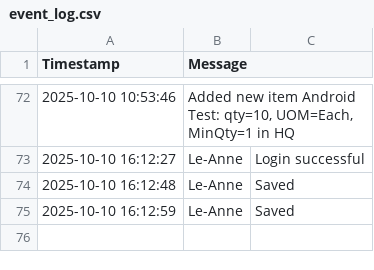
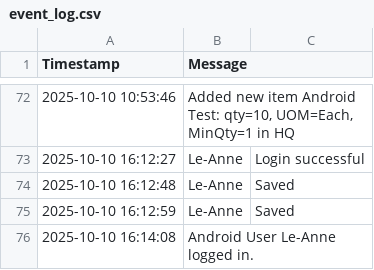
Before and after one commit to mrclubbe-git/App_Data, a CSV file: Data/event_log.csv, drawn as a sheet; only a part is shown, gaps mark what is left out; the diff names each change by its address in the sheet, - before the commit and + after, or states it on an @@ line.

Commit message:
Append event log

```diff
--- a/Data/event_log.csv
+++ b/Data/event_log.csv
+row 76: 2025-10-10 16:14:08 | Android User Le-Anne logged in.
```
